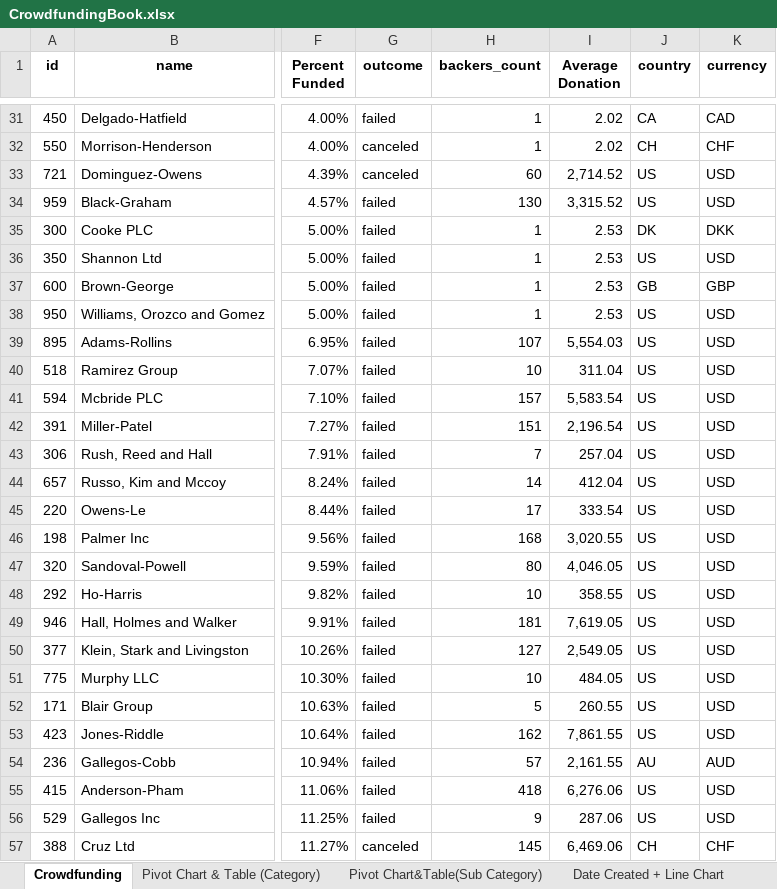
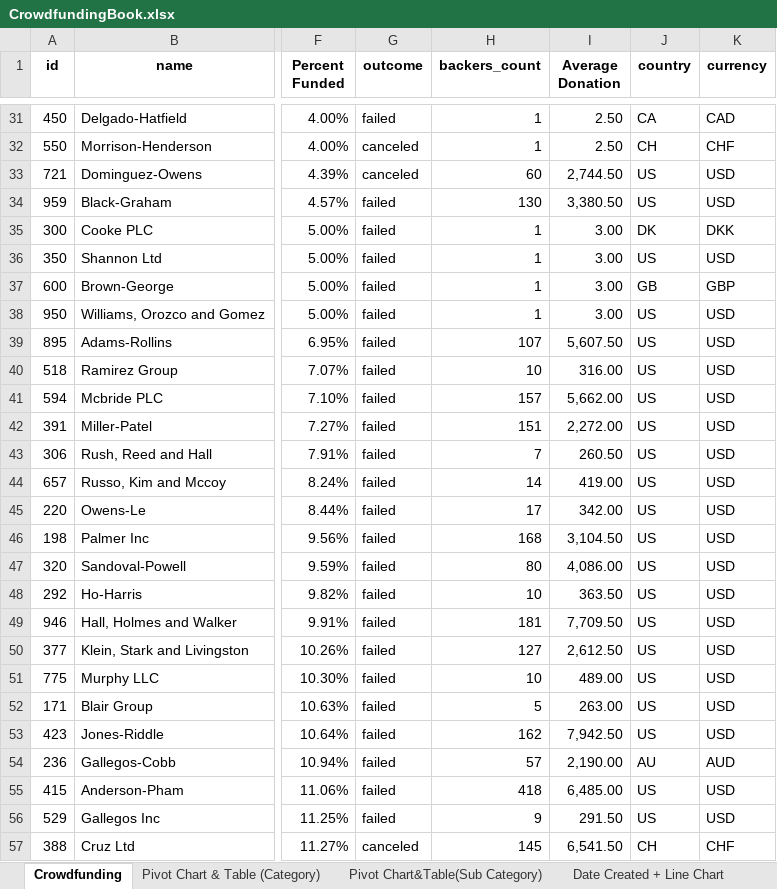
Before and after one commit to y0ungpr0digy/Excel_01, an Excel workbook: CrowdfundingBook.xlsx, sheet Crowdfunding, drawn as a sheet; only a part is shown, gaps mark what is left out; values as stored, in another font and other column widths than the file's, no borders; conditional formats not drawn; the diff covers the shown part only; the diff names each change by its address in the sheet, - before the commit and + after, or states it on an @@ line.

```diff
--- a/CrowdfundingBook.xlsx (sheet Crowdfunding)
+++ b/CrowdfundingBook.xlsx (sheet Crowdfunding)
-I31:I32 (Average Donation): 2.02
+I31:I32 (Average Donation): 2.50
-I33 (Average Donation): 2,714.52
+I33 (Average Donation): 2,744.50
-I34 (Average Donation): 3,315.52
+I34 (Average Donation): 3,380.50
-I35:I38 (Average Donation): 2.53
+I35:I38 (Average Donation): 3.00
-I39 (Average Donation): 5,554.03
+I39 (Average Donation): 5,607.50
-I40 (Average Donation): 311.04
+I40 (Average Donation): 316.00
-I41 (Average Donation): 5,583.54
+I41 (Average Donation): 5,662.00
-I42 (Average Donation): 2,196.54
+I42 (Average Donation): 2,272.00
-I43 (Average Donation): 257.04
+I43 (Average Donation): 260.50
-I44 (Average Donation): 412.04
+I44 (Average Donation): 419.00
-I45 (Average Donation): 333.54
+I45 (Average Donation): 342.00
-I46 (Average Donation): 3,020.55
+I46 (Average Donation): 3,104.50
-I47 (Average Donation): 4,046.05
+I47 (Average Donation): 4,086.00
-I48 (Average Donation): 358.55
+I48 (Average Donation): 363.50
-I49 (Average Donation): 7,619.05
+I49 (Average Donation): 7,709.50
-I50 (Average Donation): 2,549.05
+I50 (Average Donation): 2,612.50
-I51 (Average Donation): 484.05
+I51 (Average Donation): 489.00
-I52 (Average Donation): 260.55
+I52 (Average Donation): 263.00
-I53 (Average Donation): 7,861.55
+I53 (Average Donation): 7,942.50
-I54 (Average Donation): 2,161.55
+I54 (Average Donation): 2,190.00
-I55 (Average Donation): 6,276.06
+I55 (Average Donation): 6,485.00
-I56 (Average Donation): 287.06
+I56 (Average Donation): 291.50
-I57 (Average Donation): 6,469.06
+I57 (Average Donation): 6,541.50
```
Also changed, not shown: 971 edited cells elsewhere in this sheet.
